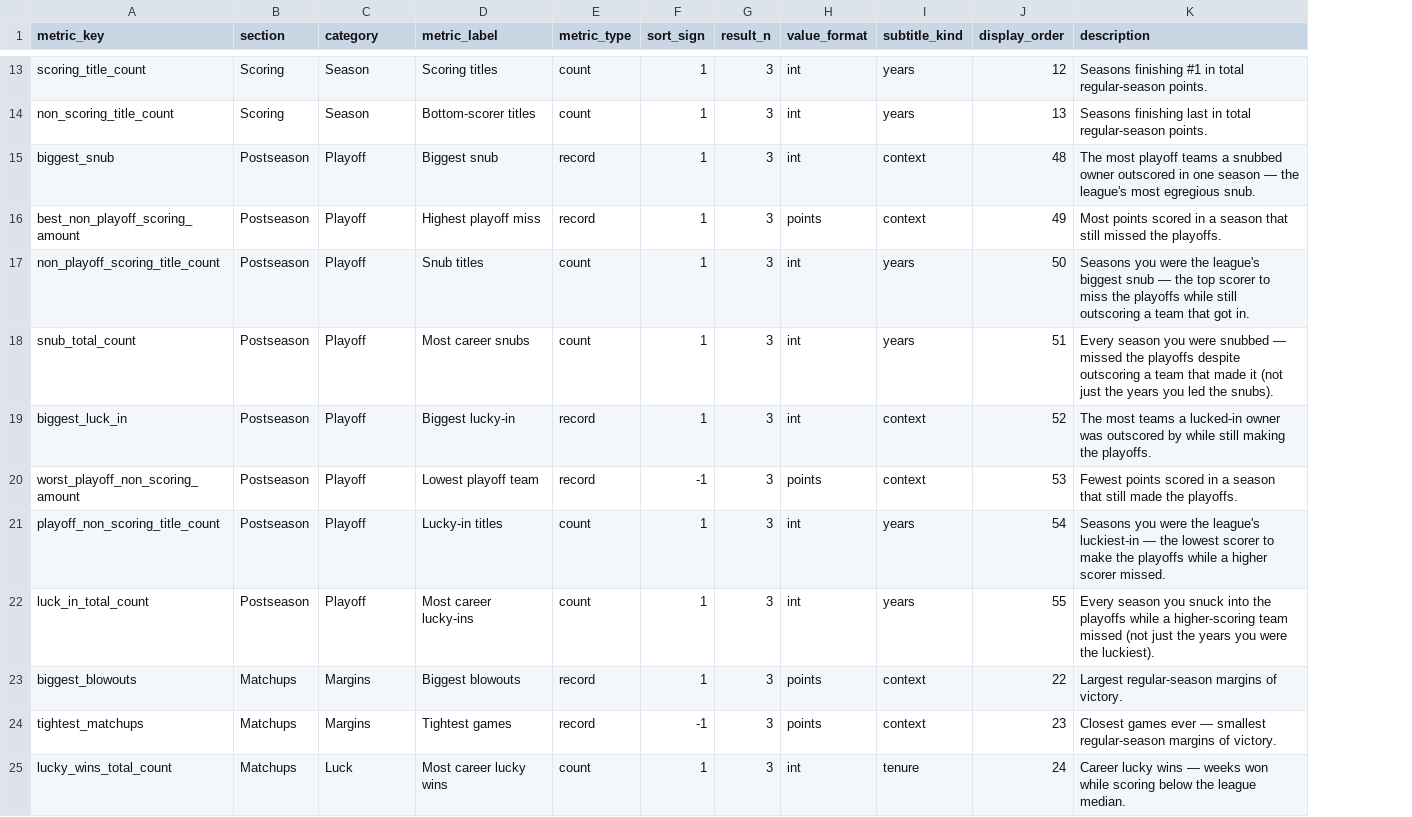
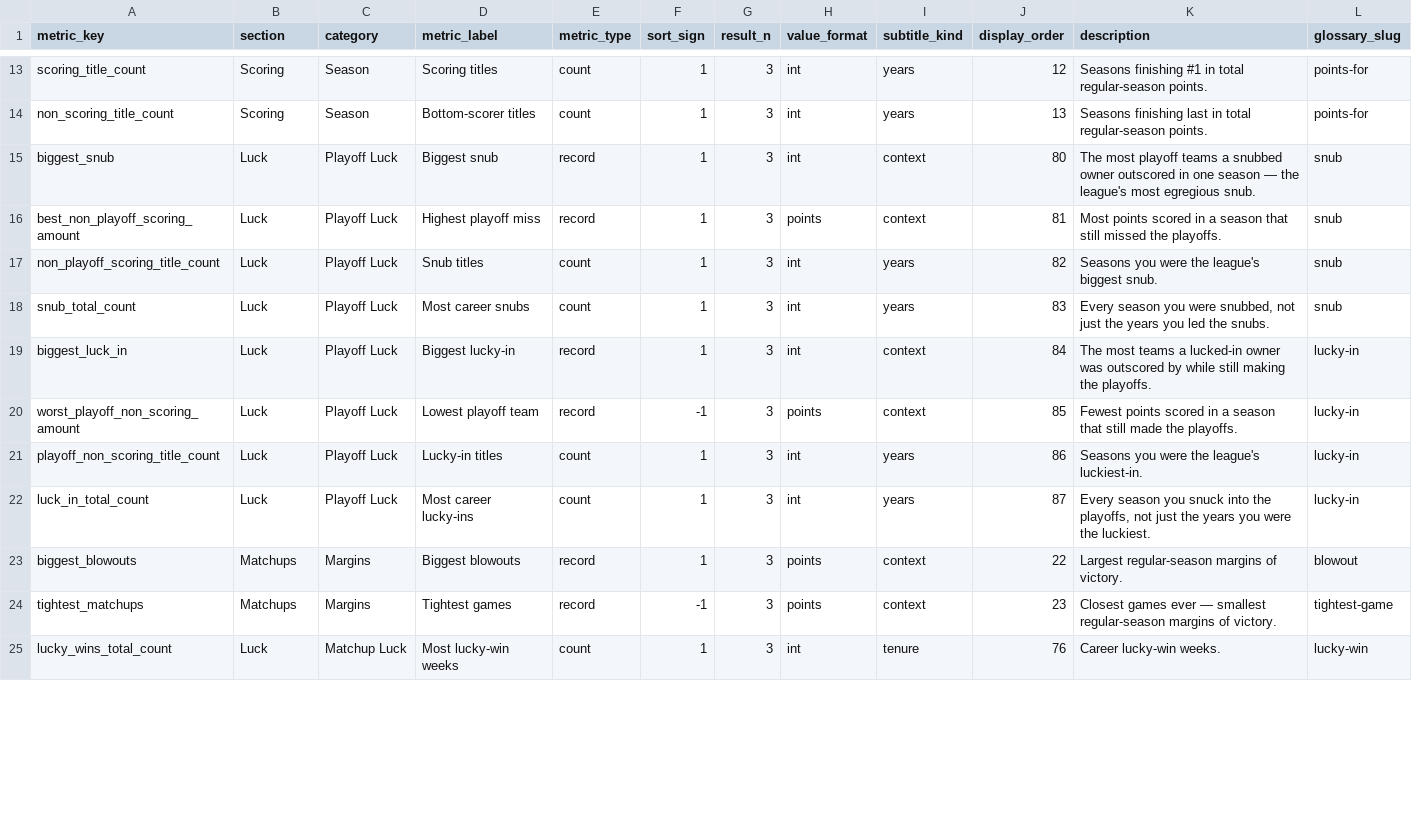
Before and after one commit to seanwieser/fantasy-footballer, a CSV file: dbt/fantasy_footballer/seeds/all_time_record_metrics.csv, drawn as a sheet; only a part is shown, gaps mark what is left out; the diff covers the shown part only; the diff names each change by its address in the sheet, - before the commit and + after, or states it on an @@ line.

```diff
--- a/dbt/fantasy_footballer/seeds/all_time_record_metrics.csv
+++ b/dbt/fantasy_footballer/seeds/all_time_record_metrics.csv
+column L (glossary_slug), rows 13-25: points-for | points-for | snub | snub | snub | snub | lucky-in | lucky-in | lucky-in | lucky-in | blowout | tightest-game | lucky-win
-B15:B22 (section): Postseason
+B15:B22 (section): Luck
-C15:C22 (category): Playoff
+C15:C22 (category): Playoff Luck
-J15 (display_order): 48
+J15 (display_order): 80
-J16 (display_order): 49
+J16 (display_order): 81
-J17 (display_order): 50
+J17 (display_order): 82
-K17 (description): …league's biggest snub — the top scorer to miss the playoffs while still outscoring a team that got in.
+K17 (description): …league's biggest snub.
-J18 (display_order): 51
+J18 (display_order): 83
-K18 (description): …you were snubbed — missed the playoffs despite outscoring a team that made it (not just the years you led the snubs).
+K18 (description): …you were snubbed, not just the years you led the snubs.
-J19 (display_order): 52
+J19 (display_order): 84
-J20 (display_order): 53
+J20 (display_order): 85
-J21 (display_order): 54
+J21 (display_order): 86
-K21 (description): …the league's luckiest-in — the lowest scorer to make the playoffs while a higher scorer missed.
+K21 (description): …the league's luckiest-in.
-J22 (display_order): 55
+J22 (display_order): 87
-K22 (description): …into the playoffs while a higher-scoring team missed (not just the years you were the luckiest).
+K22 (description): …into the playoffs, not just the years you were the luckiest.
-B25 (section): Matchups
+B25 (section): Luck
-C25 (category): Luck
+C25 (category): Matchup Luck
-D25 (metric_label): Most career lucky wins
+D25 (metric_label): Most lucky-win weeks
-J25 (display_order): 24
+J25 (display_order): 76
-K25 (description): Career lucky wins — weeks won while scoring below the league median.
+K25 (description): Career lucky-win weeks.
```
Also changed, not shown: 6 added rows, 2 removed rows and 29 edited cells elsewhere in this file, dbt/fantasy_footballer/seeds/h2h_metrics.csv, dbt/fantasy_footballer/seeds/h2h_rivalry_metrics.csv, 41 other files.
